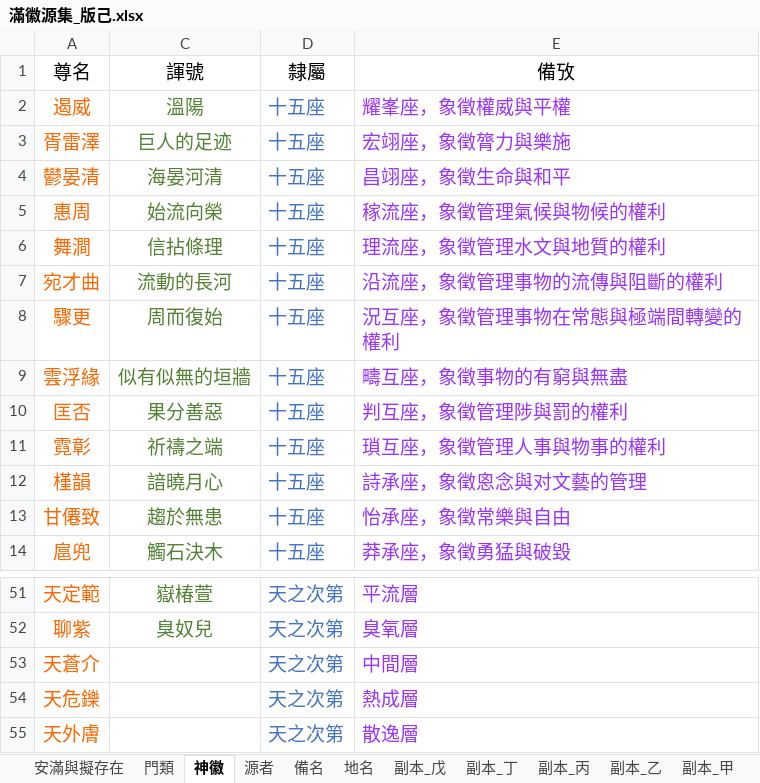
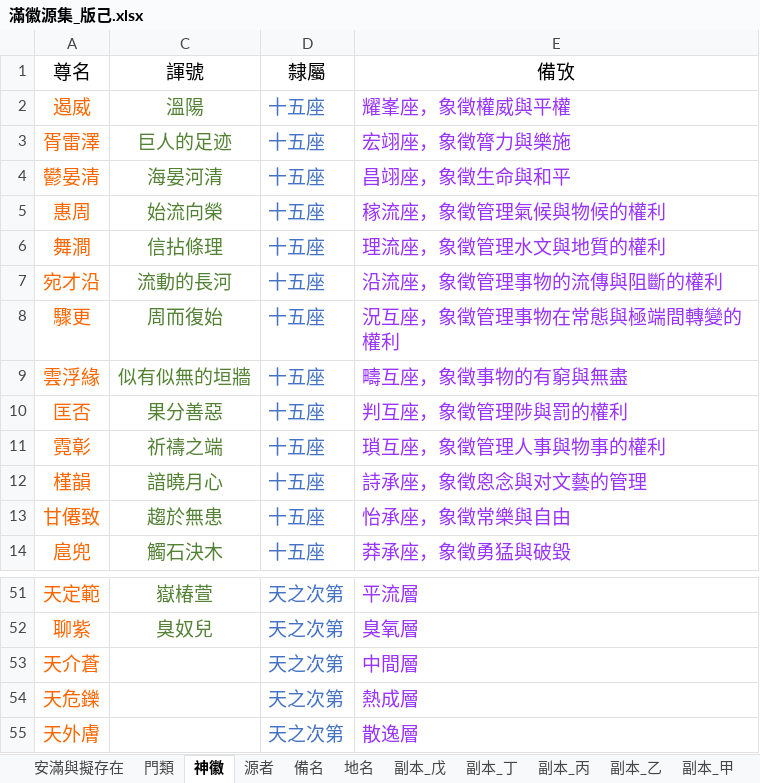
Before and after one commit to sealleci/AnMan, an Excel workbook: docs/滿徽源集_版己.xlsx, sheet 神徽, drawn as a sheet; only a part is shown, gaps mark what is left out; values as stored, in another font and other column widths than the file's, no borders; the diff names each change by its address in the sheet, - before the commit and + after, or states it on an @@ line.

```diff
--- a/docs/滿徽源集_版己.xlsx (sheet 神徽)
+++ b/docs/滿徽源集_版己.xlsx (sheet 神徽)
-A7 (尊名): 宛才曲
+A7 (尊名): 宛才沿
-A53 (尊名): 天蒼介
+A53 (尊名): 天介蒼
```
Also changed, not shown: sheet 安滿與擬存在, 3 other files.
